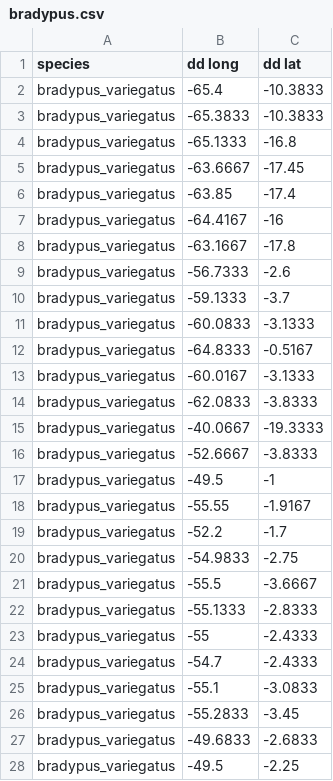
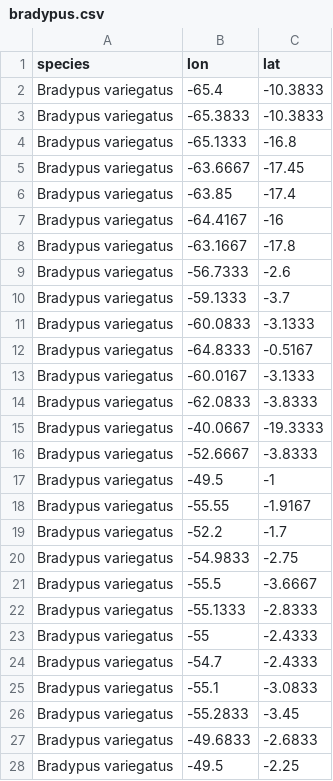
Before and after one commit to r-forge/dismo, a CSV file: pkg/dismo/inst/ex/bradypus.csv, drawn as a sheet; only a part is shown; the diff covers the shown part only.

Commit message:
git-svn-id: svn://svn.r-forge.r-project.org/svnroot/dismo@182 edb9625f-4e0d-4859-8d74-9fd3b1da38cb

```diff
--- a/pkg/dismo/inst/ex/bradypus.csv
+++ b/pkg/dismo/inst/ex/bradypus.csv
@@ -1,28 +1,28 @@
-species,dd long,dd lat
-bradypus_variegatus,-65.4,-10.3833
-bradypus_variegatus,-65.3833,-10.3833
-bradypus_variegatus,-65.1333,-16.8
-bradypus_variegatus,-63.6667,-17.45
-bradypus_variegatus,-63.85,-17.4
-bradypus_variegatus,-64.4167,-16
-bradypus_variegatus,-63.1667,-17.8
-bradypus_variegatus,-56.7333,-2.6
-bradypus_variegatus,-59.1333,-3.7
-bradypus_variegatus,-60.0833,-3.1333
-bradypus_variegatus,-64.8333,-0.5167
-bradypus_variegatus,-60.0167,-3.1333
-bradypus_variegatus,-62.0833,-3.8333
-bradypus_variegatus,-40.0667,-19.3333
-bradypus_variegatus,-52.6667,-3.8333
-bradypus_variegatus,-49.5,-1
-bradypus_variegatus,-55.55,-1.9167
-bradypus_variegatus,-52.2,-1.7
-bradypus_variegatus,-54.9833,-2.75
-bradypus_variegatus,-55.5,-3.6667
-bradypus_variegatus,-55.1333,-2.8333
-bradypus_variegatus,-55,-2.4333
-bradypus_variegatus,-54.7,-2.4333
-bradypus_variegatus,-55.1,-3.0833
-bradypus_variegatus,-55.2833,-3.45
-bradypus_variegatus,-49.6833,-2.6833
-bradypus_variegatus,-49.5,-2.25
+species,lon,lat
+Bradypus variegatus,-65.4,-10.3833
+Bradypus variegatus,-65.3833,-10.3833
+Bradypus variegatus,-65.1333,-16.8
+Bradypus variegatus,-63.6667,-17.45
+Bradypus variegatus,-63.85,-17.4
+Bradypus variegatus,-64.4167,-16
+Bradypus variegatus,-63.1667,-17.8
+Bradypus variegatus,-56.7333,-2.6
+Bradypus variegatus,-59.1333,-3.7
+Bradypus variegatus,-60.0833,-3.1333
+Bradypus variegatus,-64.8333,-0.5167
+Bradypus variegatus,-60.0167,-3.1333
+Bradypus variegatus,-62.0833,-3.8333
+Bradypus variegatus,-40.0667,-19.3333
+Bradypus variegatus,-52.6667,-3.8333
+Bradypus variegatus,-49.5,-1
+Bradypus variegatus,-55.55,-1.9167
+Bradypus variegatus,-52.2,-1.7
+Bradypus variegatus,-54.9833,-2.75
+Bradypus variegatus,-55.5,-3.6667
+Bradypus variegatus,-55.1333,-2.8333
+Bradypus variegatus,-55,-2.4333
+Bradypus variegatus,-54.7,-2.4333
+Bradypus variegatus,-55.1,-3.0833
+Bradypus variegatus,-55.2833,-3.45
+Bradypus variegatus,-49.6833,-2.6833
+Bradypus variegatus,-49.5,-2.25
```
Also changed, not shown: 89 edited cells elsewhere in this file, pkg/dismo/inst/ex/background.csv, 2 other files.
